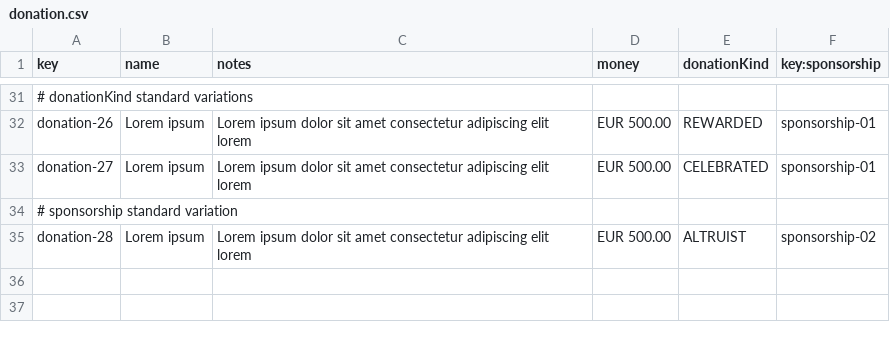
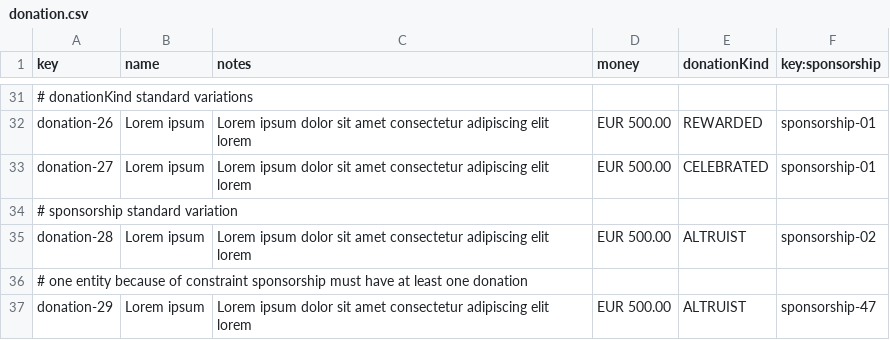
Before and after one commit to AlejandroParody/Acme-Starters-G042, a CSV file: src/main/resources/WEB-INF/data/sample/batch-01/donation.csv, drawn as a sheet; only a part is shown, gaps mark what is left out; the diff names each change by its address in the sheet, - before the commit and + after, or states it on an @@ line.

Commit message:
fix sponsorship custom validation

```diff
--- a/src/main/resources/WEB-INF/data/sample/batch-01/donation.csv
+++ b/src/main/resources/WEB-INF/data/sample/batch-01/donation.csv
+row 36: # one entity because of constraint sponsorship must have at least one donation
+row 37: donation-29 | Lorem ipsum | Lorem ipsum dolor sit amet consectetur adipiscing elit lorem | EUR 500.00 | ALTRUIST | sponsorship-47
```
Also changed, not shown: 6 other files.
